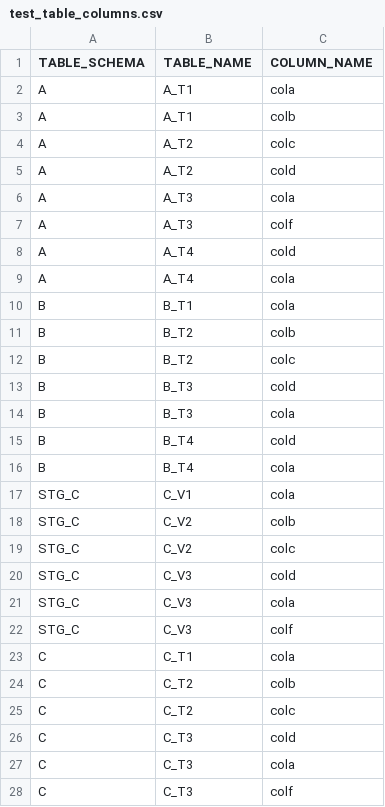
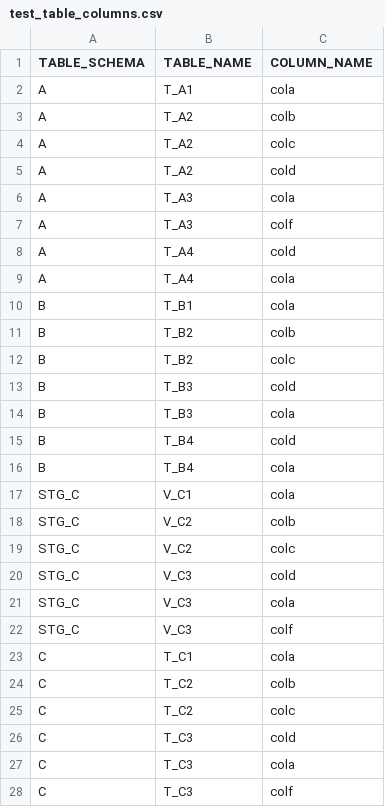
Before and after one commit to ynux/dataflow_networkx, a CSV file: data/input/test_table_columns.csv, drawn as a sheet; only a part is shown; the diff covers the shown part only.

Commit message:
works now

```diff
--- a/data/input/test_table_columns.csv
+++ b/data/input/test_table_columns.csv
@@ -1,28 +1,28 @@
 TABLE_SCHEMA,TABLE_NAME,COLUMN_NAME
-A,A_T1,cola
-A,A_T1,colb
-A,A_T2,colc
-A,A_T2,cold
-A,A_T3,cola
-A,A_T3,colf
-A,A_T4,cold
-A,A_T4,cola
-B,B_T1,cola
-B,B_T2,colb
-B,B_T2,colc
-B,B_T3,cold
-B,B_T3,cola
-B,B_T4,cold
-B,B_T4,cola
-STG_C,C_V1,cola
-STG_C,C_V2,colb
-STG_C,C_V2,colc
-STG_C,C_V3,cold
-STG_C,C_V3,cola
-STG_C,C_V3,colf
-C,C_T1,cola
-C,C_T2,colb
-C,C_T2,colc
-C,C_T3,cold
-C,C_T3,cola
-C,C_T3,colf
+A,T_A1,cola
+A,T_A2,colb
+A,T_A2,colc
+A,T_A2,cold
+A,T_A3,cola
+A,T_A3,colf
+A,T_A4,cold
+A,T_A4,cola
+B,T_B1,cola
+B,T_B2,colb
+B,T_B2,colc
+B,T_B3,cold
+B,T_B3,cola
+B,T_B4,cold
+B,T_B4,cola
+STG_C,V_C1,cola
+STG_C,V_C2,colb
+STG_C,V_C2,colc
+STG_C,V_C3,cold
+STG_C,V_C3,cola
+STG_C,V_C3,colf
+C,T_C1,cola
+C,T_C2,colb
+C,T_C2,colc
+C,T_C3,cold
+C,T_C3,cola
+C,T_C3,colf
```
Also changed, not shown: 9 edited cells elsewhere in this file.
